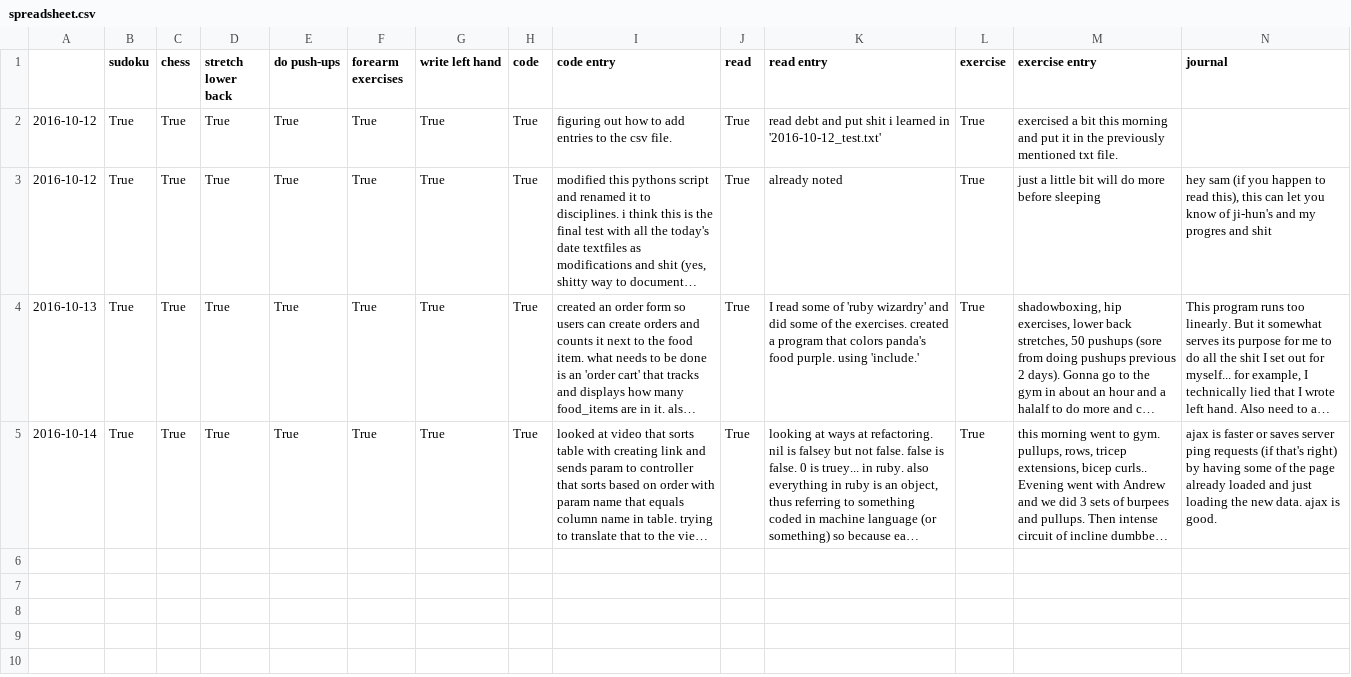
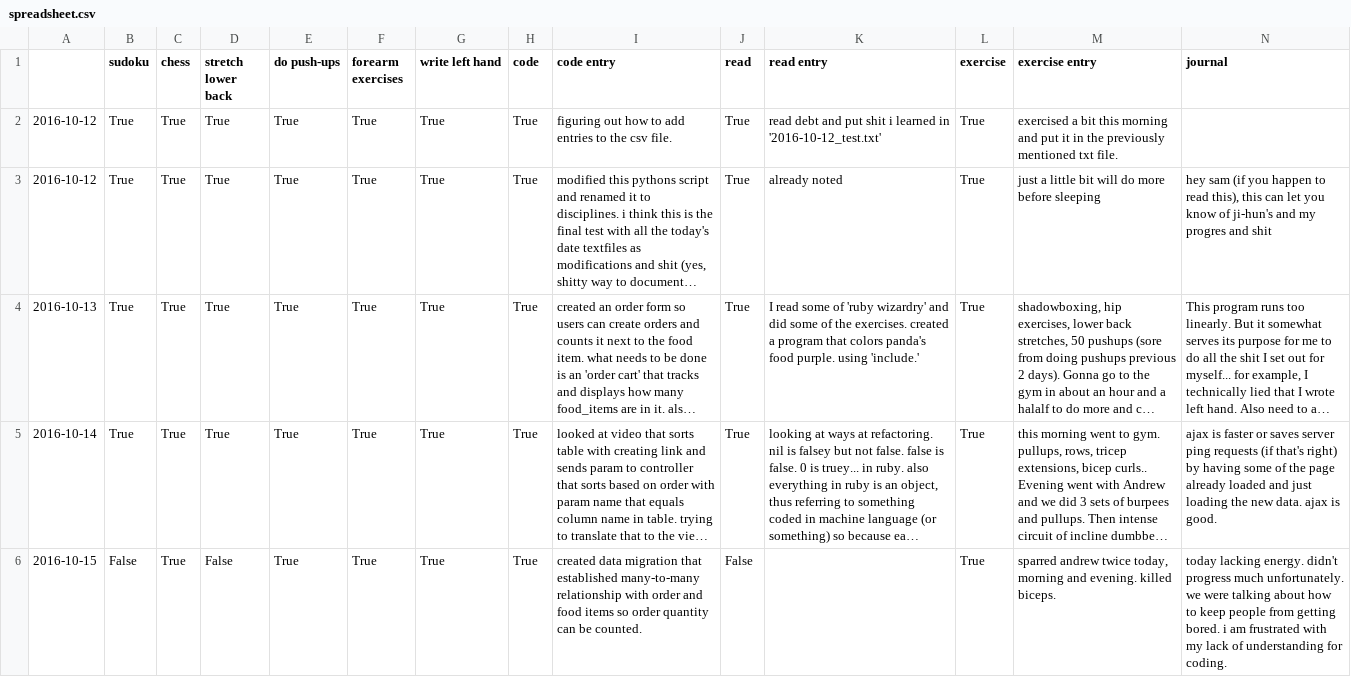
Before and after one commit to supersteeb/productivity_pyblog, a CSV file: spreadsheet.csv, drawn as a sheet; long unchanged cells end in …; the diff names each change by its address in the sheet, - before the commit and + after, or states it on an @@ line.

Commit message:
new entry for today

```diff
--- a/spreadsheet.csv
+++ b/spreadsheet.csv
+row 6: 2016-10-15 | False | True | False | True | True | True | True | created data migration that established many-to-many relationship with order and food items so order quantity can be counted. | False |  | True | sparred andrew twice today, morning and evening. killed biceps. | today lacking energy. didn't progress much unfortunately. we were talking about how to keep people from getting bored. i am frustrated with my lack of understanding for coding.
```
Also changed, not shown: 1 other file.
